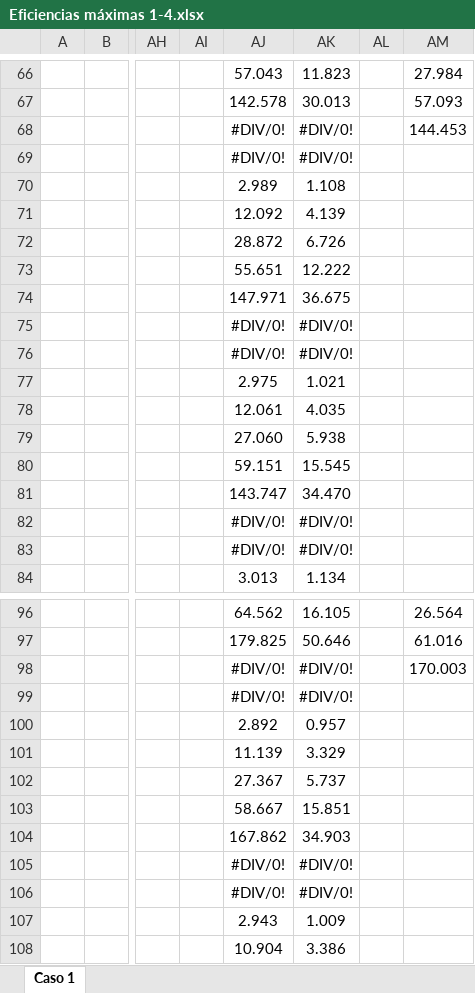
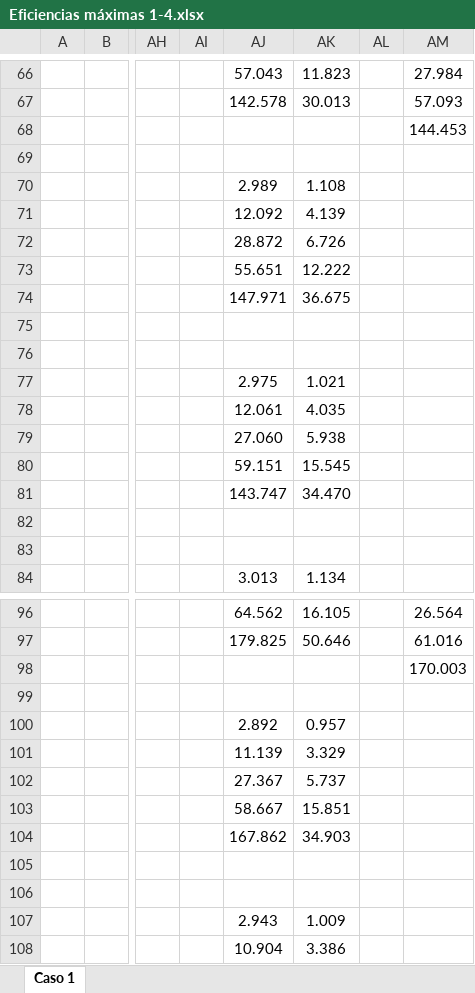
Before and after one commit to Porselasao/TFG, an Excel workbook: Proyecto/Eficiencias máximas 1-4.xlsx, sheet Caso 1, drawn as a sheet; only a part is shown, gaps mark what is left out; values as stored, in another font and other column widths than the file's, no borders; rows hold the shown columns only; the diff covers the shown part only; the diff names each change by its address in the sheet, - before the commit and + after, or states it on an @@ line.

Commit message:
Dejado a medias el docx de los casos nuevos. Falta poco para acabarlo. También se ha hecho el docx con las eficiencias máximas

```diff
--- a/Proyecto/Eficiencias máximas 1-4.xlsx (sheet Caso 1)
+++ b/Proyecto/Eficiencias máximas 1-4.xlsx (sheet Caso 1)
-AJ68: #DIV/0!
+AJ68: (empty)
-AK68: #DIV/0!
+AK68: (empty)
-row 69:  |  |  |  | #DIV/0! | #DIV/0!
+row 69: (empty)
-row 75:  |  |  |  | #DIV/0! | #DIV/0!
+row 75: (empty)
-row 76:  |  |  |  | #DIV/0! | #DIV/0!
+row 76: (empty)
-row 82:  |  |  |  | #DIV/0! | #DIV/0!
+row 82: (empty)
-row 83:  |  |  |  | #DIV/0! | #DIV/0!
+row 83: (empty)
-AJ98: #DIV/0!
+AJ98: (empty)
-AK98: #DIV/0!
+AK98: (empty)
-row 99:  |  |  |  | #DIV/0! | #DIV/0!
+row 99: (empty)
-row 105:  |  |  |  | #DIV/0! | #DIV/0!
+row 105: (empty)
-row 106:  |  |  |  | #DIV/0! | #DIV/0!
+row 106: (empty)
```
Also changed, not shown: 3 added rows, 3 removed rows and 45 edited cells elsewhere in this sheet, 3 other files.
